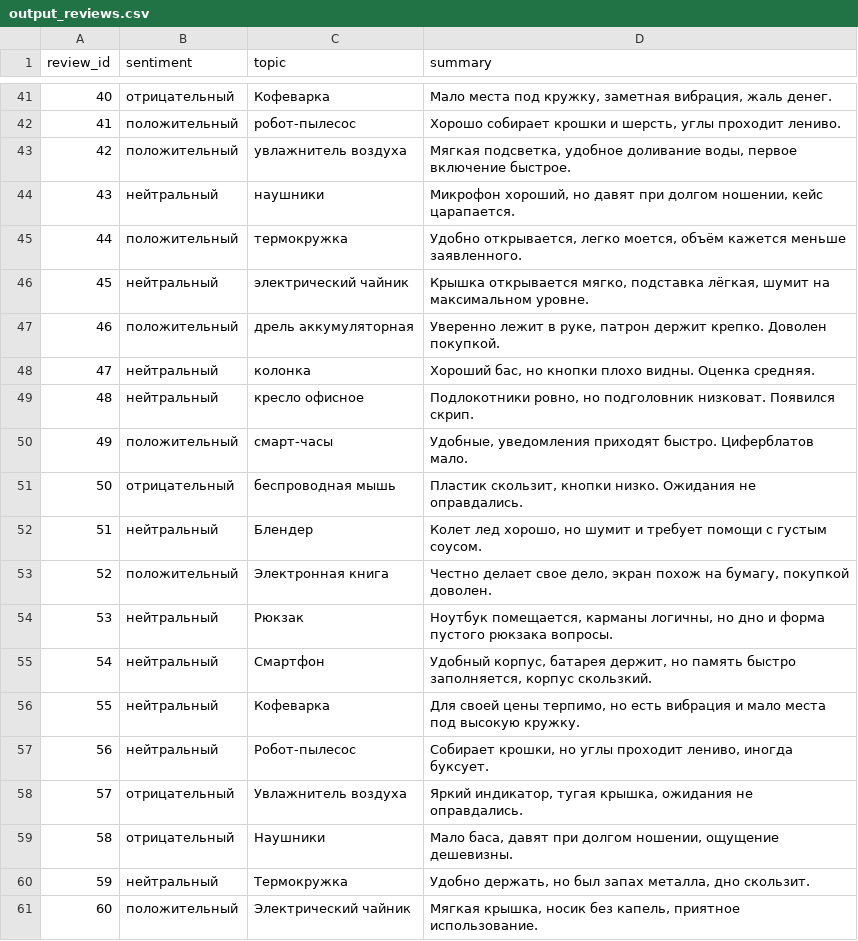
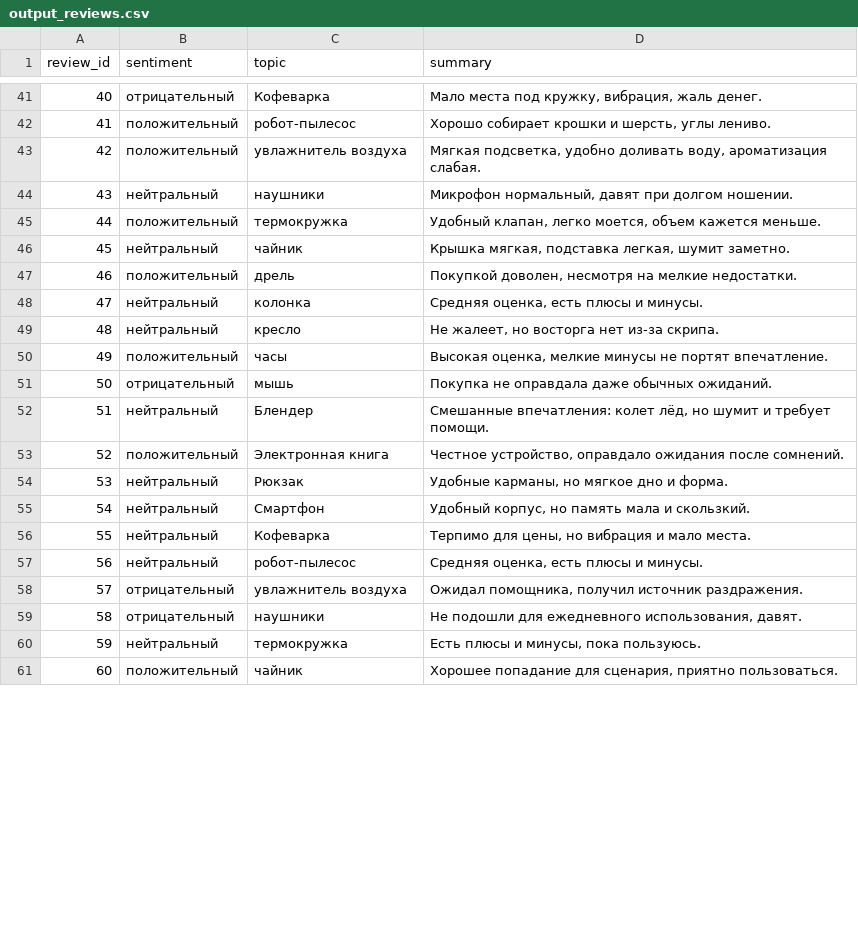
Before and after one commit to Loliimilk/API-Pipeline-RevClass, a CSV file: data/output_reviews.csv, drawn as a sheet; only a part is shown, gaps mark what is left out; the diff covers the shown part only.

```diff
--- a/data/output_reviews.csv
+++ b/data/output_reviews.csv
@@ -41,21 +41,21 @@
-40;отрицательный;Кофеварка;Мало места под кружку, заметная вибрация, жаль денег.
-41;положительный;робот-пылесос;Хорошо собирает крошки и шерсть, углы проходит лениво.
-42;положительный;увлажнитель воздуха;Мягкая подсветка, удобное доливание воды, первое включение быстрое.
-43;нейтральный;наушники;Микрофон хороший, но давят при долгом ношении, кейс царапается.
-44;положительный;термокружка;Удобно открывается, легко моется, объём кажется меньше заявленного.
-45;нейтральный;электрический чайник;Крышка открывается мягко, подставка лёгкая, шумит на максимальном уровне.
-46;положительный;дрель аккумуляторная;Уверенно лежит в руке, патрон держит крепко. Доволен покупкой.
-47;нейтральный;колонка;Хороший бас, но кнопки плохо видны. Оценка средняя.
-48;нейтральный;кресло офисное;Подлокотники ровно, но подголовник низковат. Появился скрип.
-49;положительный;смарт-часы;Удобные, уведомления приходят быстро. Циферблатов мало.
-50;отрицательный;беспроводная мышь;Пластик скользит, кнопки низко. Ожидания не оправдались.
-51;нейтральный;Блендер;Колет лед хорошо, но шумит и требует помощи с густым соусом.
-52;положительный;Электронная книга;Честно делает свое дело, экран похож на бумагу, покупкой доволен.
-53;нейтральный;Рюкзак;Ноутбук помещается, карманы логичны, но дно и форма пустого рюкзака вопросы.
-54;нейтральный;Смартфон;Удобный корпус, батарея держит, но память быстро заполняется, корпус скользкий.
-55;нейтральный;Кофеварка;Для своей цены терпимо, но есть вибрация и мало места под высокую кружку.
-56;нейтральный;Робот-пылесос;Собирает крошки, но углы проходит лениво, иногда буксует.
-57;отрицательный;Увлажнитель воздуха;Яркий индикатор, тугая крышка, ожидания не оправдались.
-58;отрицательный;Наушники;Мало баса, давят при долгом ношении, ощущение дешевизны.
-59;нейтральный;Термокружка;Удобно держать, но был запах металла, дно скользит.
-60;положительный;Электрический чайник;Мягкая крышка, носик без капель, приятное использование.
+40;отрицательный;Кофеварка;Мало места под кружку, вибрация, жаль денег.
+41;положительный;робот-пылесос;Хорошо собирает крошки и шерсть, углы лениво.
+42;положительный;увлажнитель воздуха;Мягкая подсветка, удобно доливать воду, ароматизация слабая.
+43;нейтральный;наушники;Микрофон нормальный, давят при долгом ношении.
+44;положительный;термокружка;Удобный клапан, легко моется, объем кажется меньше.
+45;нейтральный;чайник;Крышка мягкая, подставка легкая, шумит заметно.
+46;положительный;дрель;Покупкой доволен, несмотря на мелкие недостатки.
+47;нейтральный;колонка;Средняя оценка, есть плюсы и минусы.
+48;нейтральный;кресло;Не жалеет, но восторга нет из-за скрипа.
+49;положительный;часы;Высокая оценка, мелкие минусы не портят впечатление.
+50;отрицательный;мышь;Покупка не оправдала даже обычных ожиданий.
+51;нейтральный;Блендер;Смешанные впечатления: колет лёд, но шумит и требует помощи.
+52;положительный;Электронная книга;Честное устройство, оправдало ожидания после сомнений.
+53;нейтральный;Рюкзак;Удобные карманы, но мягкое дно и форма.
+54;нейтральный;Смартфон;Удобный корпус, но память мала и скользкий.
+55;нейтральный;Кофеварка;Терпимо для цены, но вибрация и мало места.
+56;нейтральный;робот-пылесос;Средняя оценка, есть плюсы и минусы.
+57;отрицательный;увлажнитель воздуха;Ожидал помощника, получил источник раздражения.
+58;отрицательный;наушники;Не подошли для ежедневного использования, давят.
+59;нейтральный;термокружка;Есть плюсы и минусы, пока пользуюсь.
+60;положительный;чайник;Хорошее попадание для сценария, приятно пользоваться.
```
Also changed, not shown: 130 edited cells elsewhere in this file, 1 other file.
